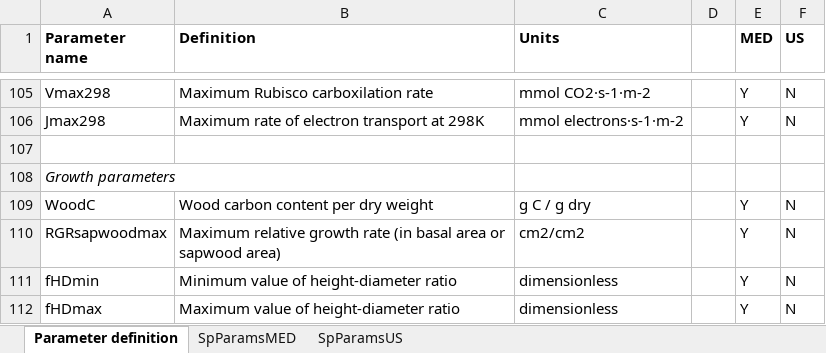
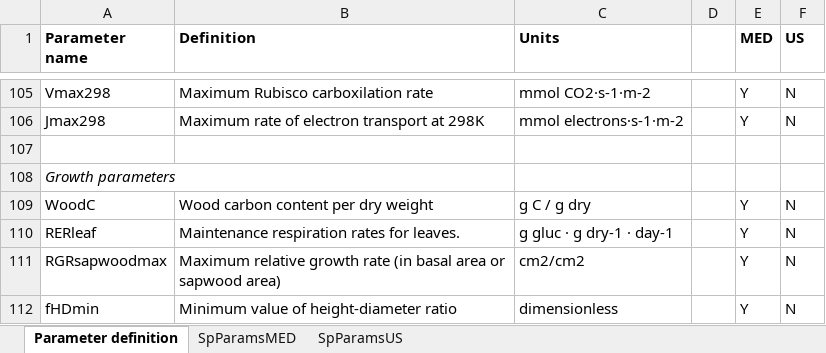
Before and after one commit to emf-creaf/medfate, an Excel workbook: data-raw/SpParams.xlsx, sheet Parameter definition, drawn as a sheet; only a part is shown, gaps mark what is left out; the shorter side is filled out with more unchanged rows; values as stored, in another font and other column widths than the file's, no borders; the diff names each change by its address in the sheet, - before the commit and + after, or states it on an @@ line.

Commit message:
RERleaf

```diff
--- a/data-raw/SpParams.xlsx (sheet Parameter definition)
+++ b/data-raw/SpParams.xlsx (sheet Parameter definition)
+row 110: RERleaf | Maintenance respiration rates for leaves. | g gluc · g dry-1 · day-1 |  | Y | N
```
Also changed, not shown: sheet SpParamsMED, 8 other files.
